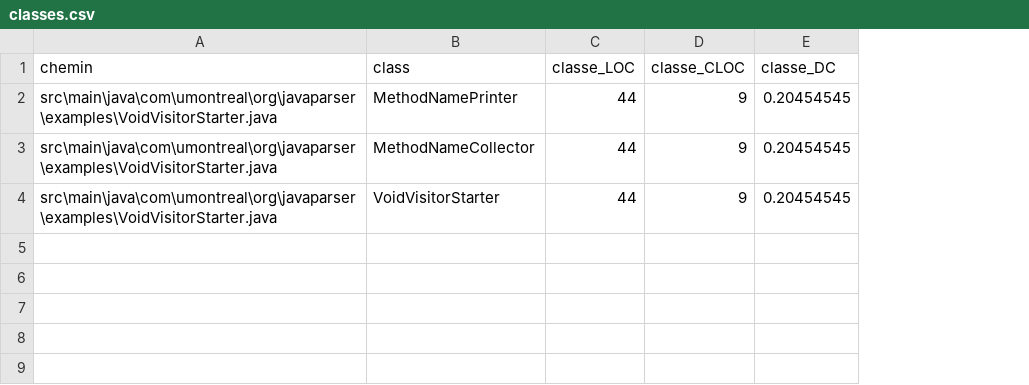
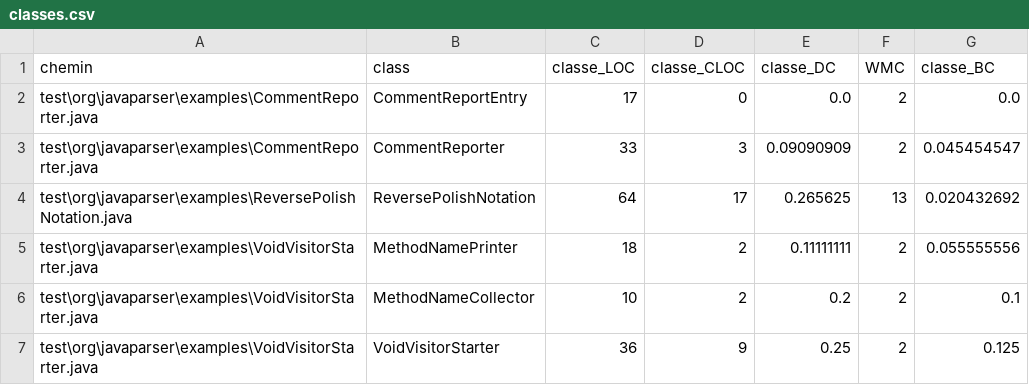
Before and after one commit to RafaelHiguera/dev1, a CSV file: classes.csv, drawn as a sheet; addresses are those after the commit; the diff names each change by its address in the sheet, - before the commit and + after, or states it on an @@ line.

```diff
--- a/classes.csv
+++ b/classes.csv
+column F (WMC), rows 5-7: all 2
+column G (classe_BC), rows 5-7: 0.055555556 | 0.1 | 0.125
+row 2: test\org\javaparser\examples\CommentReporter.java | CommentReportEntry | 17 | 0 | 0.0 | 2 | 0.0
+row 3: test\org\javaparser\examples\CommentReporter.java | CommentReporter | 33 | 3 | 0.09090909 | 2 | 0.045454547
+row 4: test\org\javaparser\examples\ReversePolishNotation.java | ReversePolishNotation | 64 | 17 | 0.265625 | 13 | 0.020432692
-A5:A7 (chemin): src\main\java\com\umontreal\org\javaparser\examples\VoidVisitorStarter.java
+A5:A7 (chemin): test\org\javaparser\examples\VoidVisitorStarter.java
-C5 (classe_LOC): 44
+C5 (classe_LOC): 18
-D5:D6 (classe_CLOC): 9
+D5:D6 (classe_CLOC): 2
-E5 (classe_DC): 0.20454545
+E5 (classe_DC): 0.11111111
-C6 (classe_LOC): 44
+C6 (classe_LOC): 10
-E6 (classe_DC): 0.20454545
+E6 (classe_DC): 0.2
-C7 (classe_LOC): 44
+C7 (classe_LOC): 36
-E7 (classe_DC): 0.20454545
+E7 (classe_DC): 0.25
```
Also changed, not shown: methodes.csv, 20 other files.
